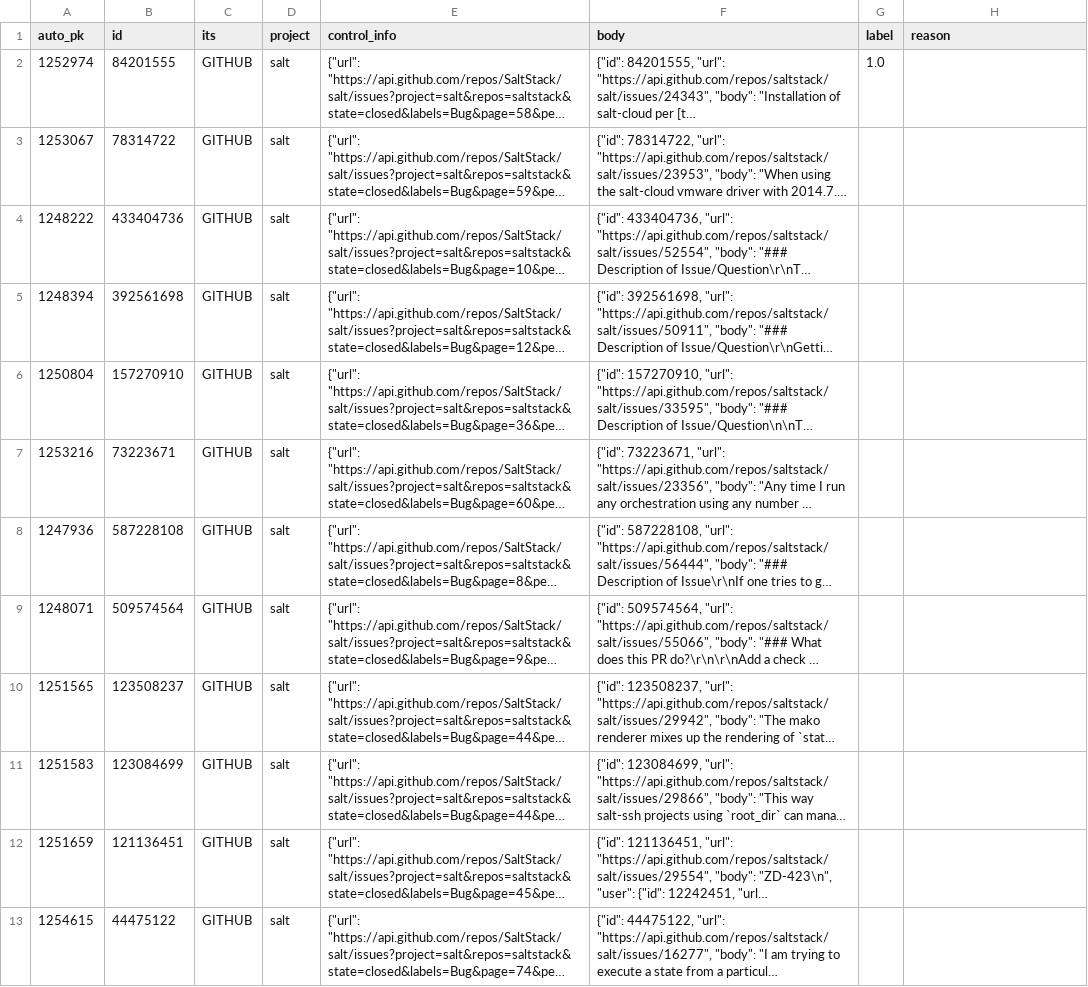
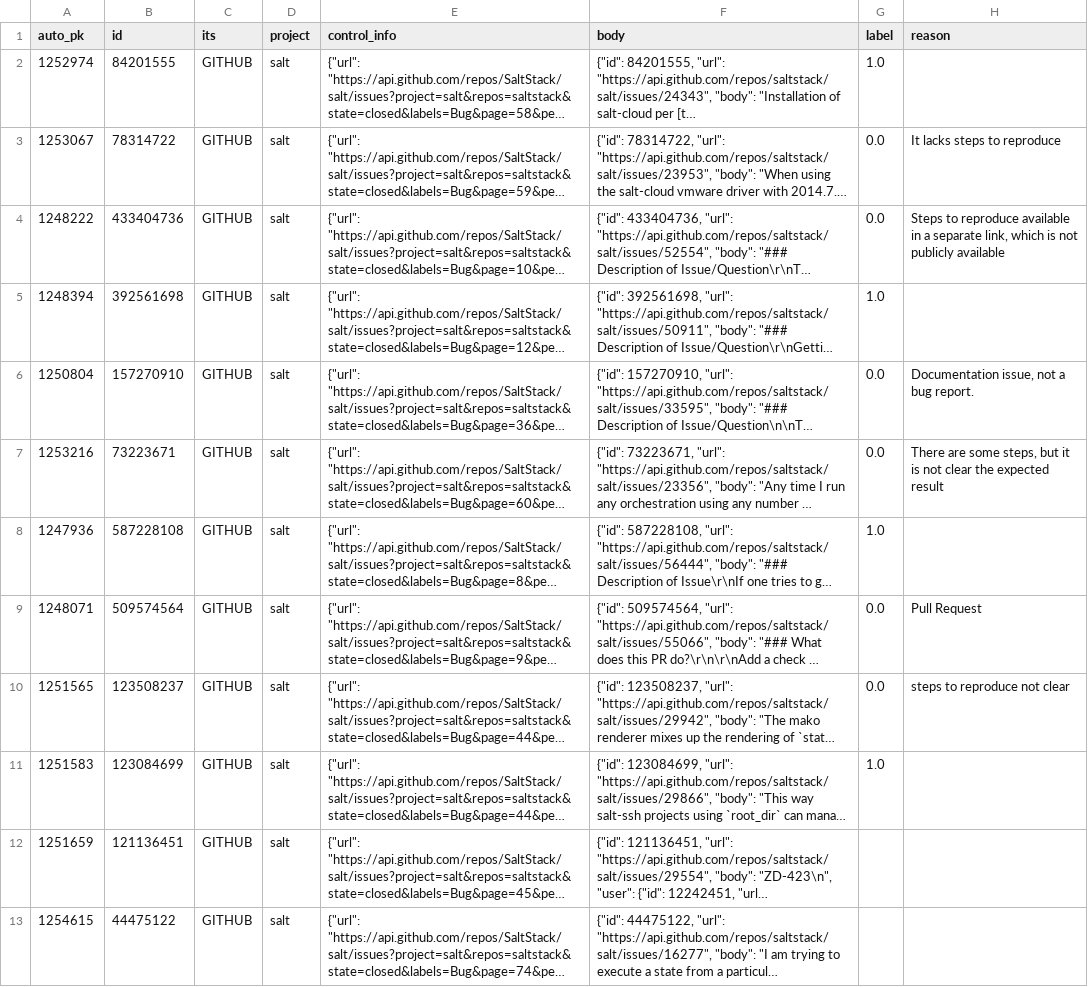
Before and after one commit to ttasnim68/LLM_label_app, a CSV file: dataset/label_Jose.csv, drawn as a sheet; only a part is shown; long unchanged cells end in …; the diff names each change by its address in the sheet, - before the commit and + after, or states it on an @@ line.

Commit message:
Update dataset with new labels and reasons

```diff
--- a/dataset/label_Jose.csv
+++ b/dataset/label_Jose.csv
-G3:G4 (label): (empty)
+G3:G4 (label): 0.0
-H3 (reason): (empty)
+H3 (reason): It lacks steps to reproduce
-H4 (reason): (empty)
+H4 (reason): Steps to reproduce available in a separate link, which is not publicly available
-G5 (label): (empty)
+G5 (label): 1.0
-G6:G7 (label): (empty)
+G6:G7 (label): 0.0
-H6 (reason): (empty)
+H6 (reason): Documentation issue, not a bug report.
-H7 (reason): (empty)
+H7 (reason): There are some steps, but it is not clear the expected result
-G8 (label): (empty)
+G8 (label): 1.0
-G9:G10 (label): (empty)
+G9:G10 (label): 0.0
-H9 (reason): (empty)
+H9 (reason): Pull Request
-H10 (reason): (empty)
+H10 (reason): steps to reproduce not clear
-G11 (label): (empty)
+G11 (label): 1.0
```
